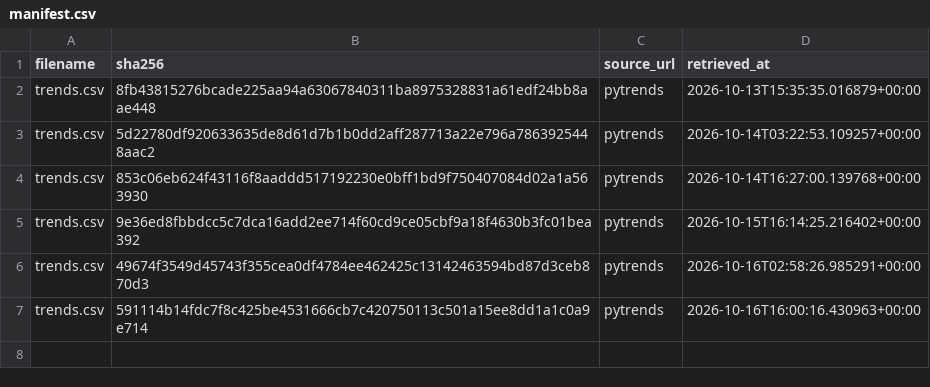
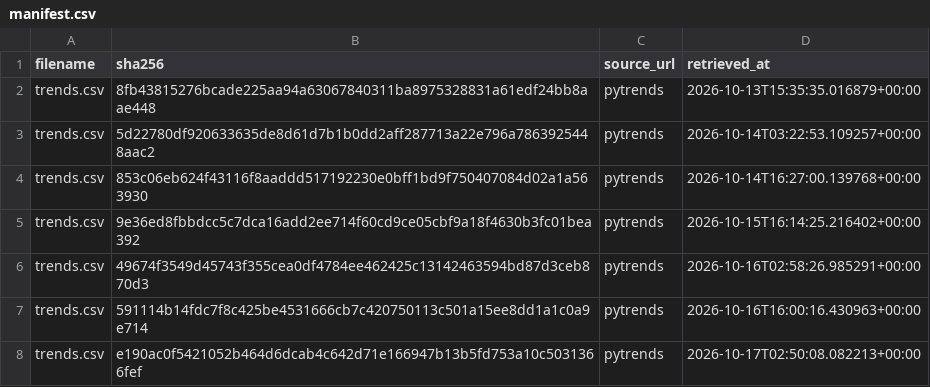
Before and after one commit to tienspz/AICOR, a CSV file: data/raw/trends/manifest.csv, drawn as a sheet.

```diff
--- a/data/raw/trends/manifest.csv
+++ b/data/raw/trends/manifest.csv
@@ -7 +7,2 @@ trends.csv,49674f3549d45743f355cea0df4784ee462425c13142463594bd87d3ceb870d3,pytr
 trends.csv,591114b14fdc7f8c425be4531666cb7c420750113c501a15ee8dd1a1c0a9e714,pytrends,2026-10-16T16:00:16.430963+00:00
+trends.csv,e190ac0f5421052b464d6dcab4c642d71e166947b13b5fd753a10c5031366fef,pytrends,2026-10-17T02:50:08.082213+00:00
```
Also changed, not shown: data/processed/google_trends_quarterly.csv, data/raw/trends/trends.csv, 1 other file.
